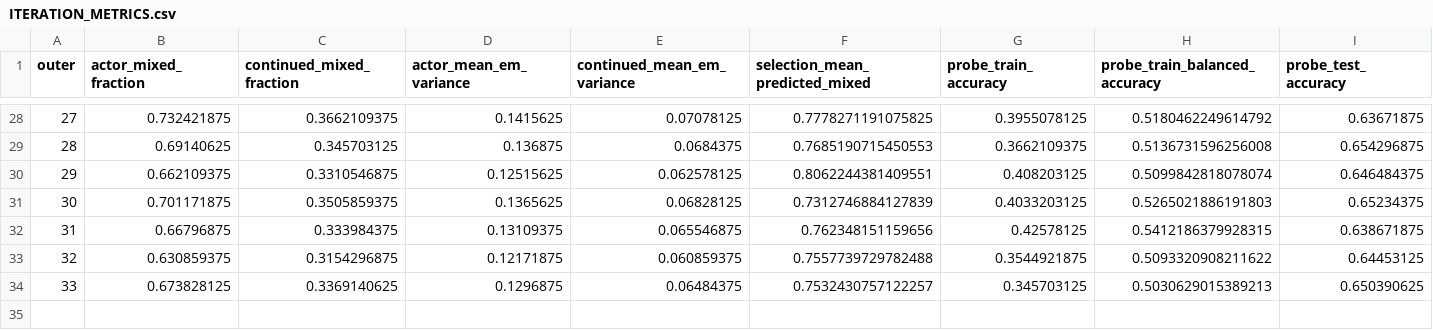
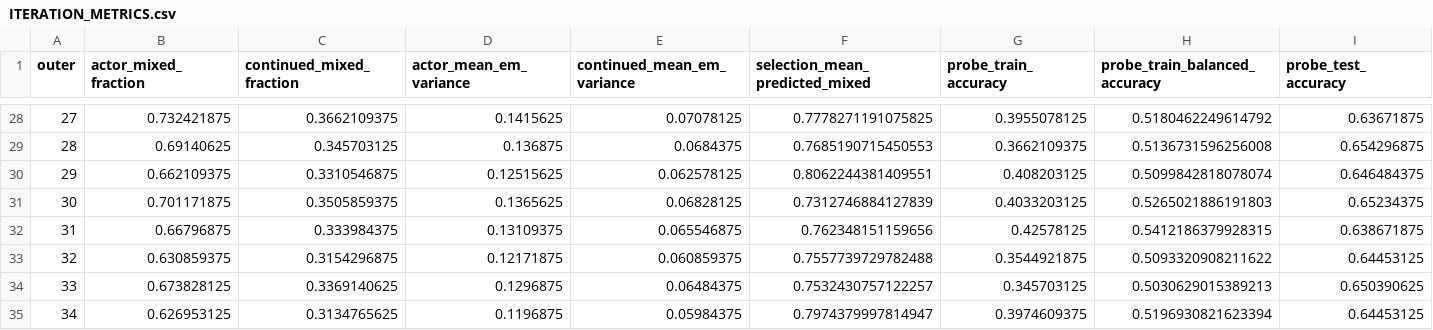
Before and after one commit to shaoshitong/Search-R1, a CSV file: reproduction/prefix_diversity200/control_evidence/ITERATION_METRICS.csv, drawn as a sheet; only a part is shown, gaps mark what is left out; rows hold the shown columns only; the diff names each change by its address in the sheet, - before the commit and + after, or states it on an @@ line.

Commit message:
Preserve complete34 actual progression and scoped evidence

```diff
--- a/reproduction/prefix_diversity200/control_evidence/ITERATION_METRICS.csv
+++ b/reproduction/prefix_diversity200/control_evidence/ITERATION_METRICS.csv
+row 35: 34 | 0.626953125 | 0.3134765625 | 0.1196875 | 0.05984375 | 0.7974379997814947 | 0.3974609375 | 0.5196930821623394 | 0.64453125
```
Also changed, not shown: 9 other files.
